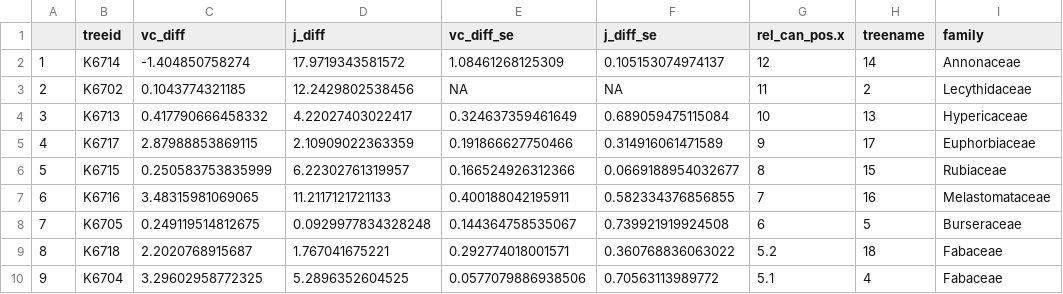
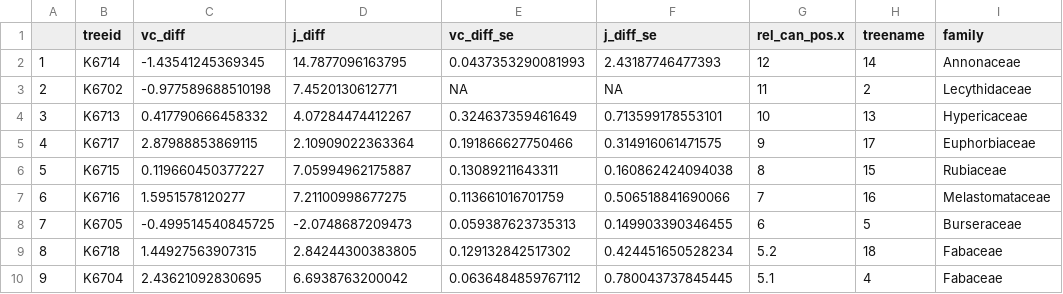
Before and after one commit to emmeliab/DAT_Proj, a CSV file: 5_Results/tree_diffs_summary_noTPU.csv, drawn as a sheet; only a part is shown; the diff covers the shown part only; the diff names each change by its address in the sheet, - before the commit and + after, or states it on an @@ line.

```diff
--- a/5_Results/tree_diffs_summary_noTPU.csv
+++ b/5_Results/tree_diffs_summary_noTPU.csv
-C2 (vc_diff): -1.404850758274
+C2 (vc_diff): -1.43541245369345
-D2 (j_diff): 17.9719343581572
+D2 (j_diff): 14.7877096163795
-E2 (vc_diff_se): 1.08461268125309
+E2 (vc_diff_se): 0.0437353290081993
-F2 (j_diff_se): 0.105153074974137
+F2 (j_diff_se): 2.43187746477393
-C3 (vc_diff): 0.1043774321185
+C3 (vc_diff): -0.977589688510198
-D3 (j_diff): 12.2429802538456
+D3 (j_diff): 7.4520130612771
-D4 (j_diff): 4.22027403022417
+D4 (j_diff): 4.07284474412267
-F4 (j_diff_se): 0.689059475115084
+F4 (j_diff_se): 0.713599178553101
-D5 (j_diff): 2.10909022363359
+D5 (j_diff): 2.10909022363364
-F5 (j_diff_se): 0.314916061471589
+F5 (j_diff_se): 0.314916061471575
-C6 (vc_diff): 0.250583753835999
+C6 (vc_diff): 0.119660450377227
-D6 (j_diff): 6.22302761319957
+D6 (j_diff): 7.05994962175887
-E6 (vc_diff_se): 0.166524926312366
+E6 (vc_diff_se): 0.13089211643311
-F6 (j_diff_se): 0.0669188954032677
+F6 (j_diff_se): 0.160862424094038
-C7 (vc_diff): 3.48315981069065
+C7 (vc_diff): 1.5951578120277
-D7 (j_diff): 11.2117121721133
+D7 (j_diff): 7.21100998677275
-E7 (vc_diff_se): 0.400188042195911
+E7 (vc_diff_se): 0.113661016701759
-F7 (j_diff_se): 0.582334376856855
+F7 (j_diff_se): 0.506518841690066
-C8 (vc_diff): 0.249119514812675
+C8 (vc_diff): -0.499514540845725
-D8 (j_diff): 0.0929977834328248
+D8 (j_diff): -2.0748687209473
-E8 (vc_diff_se): 0.144364758535067
+E8 (vc_diff_se): 0.059387623735313
-F8 (j_diff_se): 0.739921919924508
+F8 (j_diff_se): 0.149903390346455
-C9 (vc_diff): 2.2020768915687
+C9 (vc_diff): 1.44927563907315
-D9 (j_diff): 1.767041675221
+D9 (j_diff): 2.84244300383805
-E9 (vc_diff_se): 0.292774018001571
+E9 (vc_diff_se): 0.129132842517302
-F9 (j_diff_se): 0.360768836063022
+F9 (j_diff_se): 0.424451650528234
-C10 (vc_diff): 3.29602958772325
+C10 (vc_diff): 2.43621092830695
-D10 (j_diff): 5.2896352604525
+D10 (j_diff): 6.6938763200042
-E10 (vc_diff_se): 0.0577079886938506
+E10 (vc_diff_se): 0.0636484859767112
-F10 (j_diff_se): 0.70563113989772
+F10 (j_diff_se): 0.780043737845445
```
Also changed, not shown: 12 edited cells elsewhere in this file, 3_Clean_data/lf_diffs_summ_TPU.csv, 3_Clean_data/lf_diffs_summ_noTPU.csv, 17 other files.
